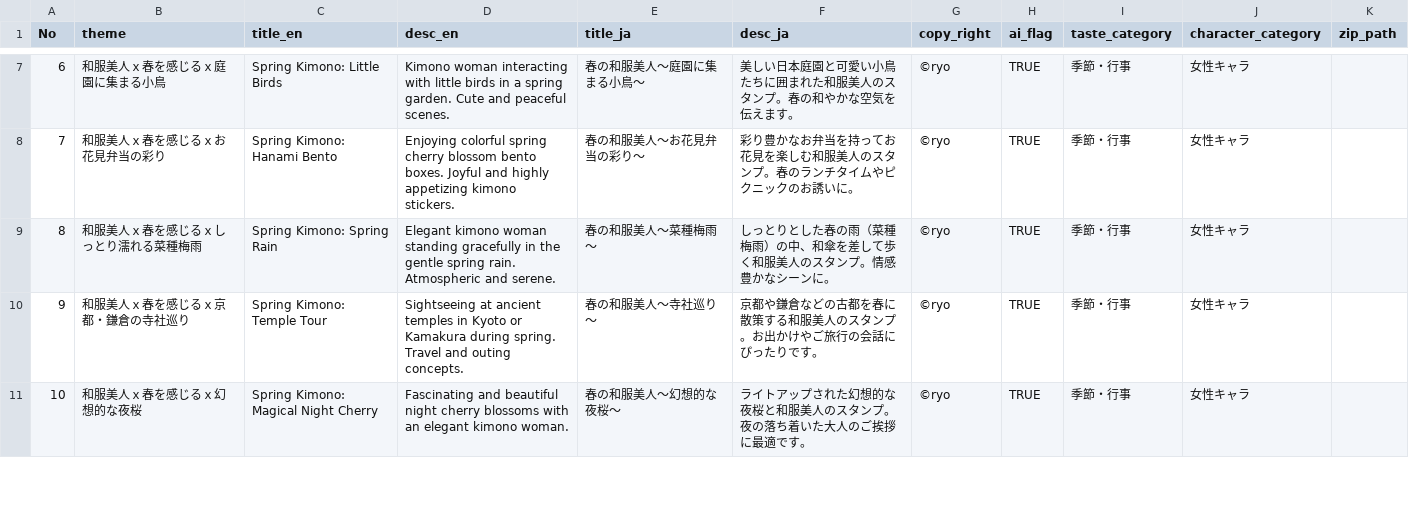
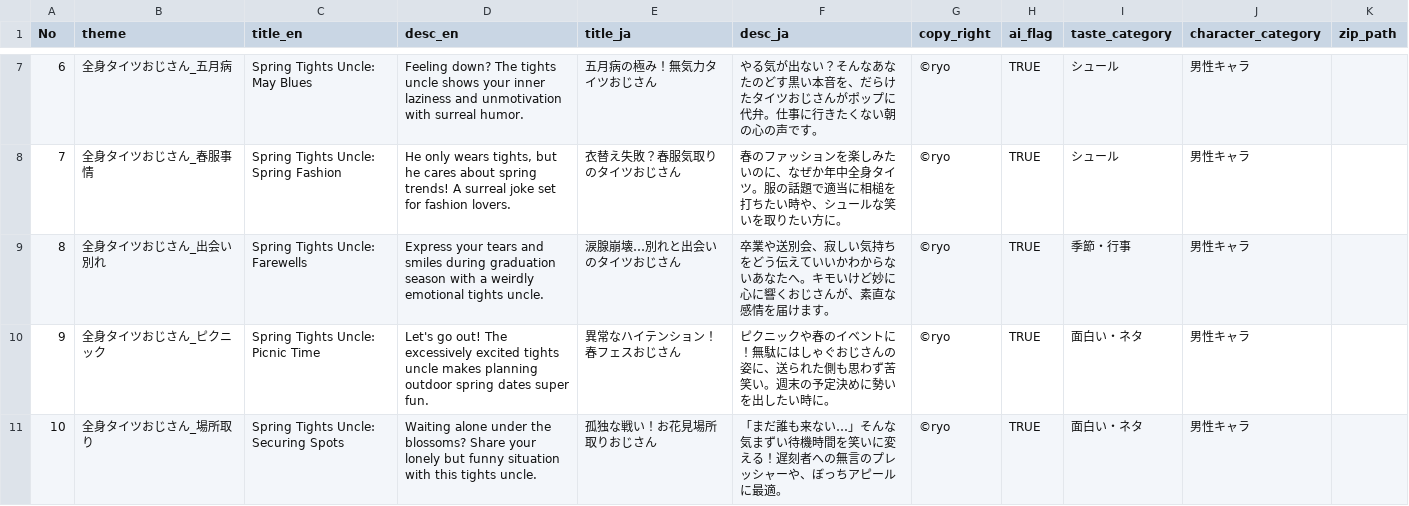
Before and after one commit to oresama5656/sticker-project-forAntigravity, a CSV file: outputs/package_info.csv, drawn as a sheet; only a part is shown, gaps mark what is left out; the diff covers the shown part only.

```diff
--- a/outputs/package_info.csv
+++ b/outputs/package_info.csv
@@ -7,5 +7,5 @@
-6,和服美人ｘ春を感じるｘ庭園に集まる小鳥,Spring Kimono: Little Birds,Kimono woman interacting with little birds in a spring garden. Cute and peaceful scenes.,春の和服美人〜庭園に集まる小鳥〜,美しい日本庭園と可愛い小鳥たちに囲まれた和服美人のスタンプ。春の和やかな空気を伝えます。,©ryo,TRUE,季節・行事,女性キャラ,
-7,和服美人ｘ春を感じるｘお花見弁当の彩り,Spring Kimono: Hanami Bento,Enjoying colorful spring cherry blossom bento boxes. Joyful and highly appetizing kimono stickers.,春の和服美人〜お花見弁当の彩り〜,彩り豊かなお弁当を持ってお花見を楽しむ和服美人のスタンプ。春のランチタイムやピクニックのお誘いに。,©ryo,TRUE,季節・行事,女性キャラ,
-8,和服美人ｘ春を感じるｘしっとり濡れる菜種梅雨,Spring Kimono: Spring Rain,Elegant kimono woman standing gracefully in the gentle spring rain. Atmospheric and serene.,春の和服美人〜菜種梅雨〜,しっとりとした春の雨（菜種梅雨）の中、和傘を差して歩く和服美人のスタンプ。情感豊かなシーンに。,©ryo,TRUE,季節・行事,女性キャラ,
-9,和服美人ｘ春を感じるｘ京都・鎌倉の寺社巡り,Spring Kimono: Temple Tour,Sightseeing at ancient temples in Kyoto or Kamakura during spring. Travel and outing concepts.,春の和服美人〜寺社巡り〜,京都や鎌倉などの古都を春に散策する和服美人のスタンプ。お出かけやご旅行の会話にぴったりです。,©ryo,TRUE,季節・行事,女性キャラ,
-10,和服美人ｘ春を感じるｘ幻想的な夜桜,Spring Kimono: Magical Night Cherry,Fascinating and beautiful night cherry blossoms with an elegant kimono woman.,春の和服美人〜幻想的な夜桜〜,ライトアップされた幻想的な夜桜と和服美人のスタンプ。夜の落ち着いた大人のご挨拶に最適です。,©ryo,TRUE,季節・行事,女性キャラ,
+6,全身タイツおじさん_五月病,Spring Tights Uncle: May Blues,Feeling down? The tights uncle shows your inner laziness and unmotivation with surreal humor.,五月病の極み！無気力タイツおじさん,やる気が出ない？そんなあなたのどす黒い本音を、だらけたタイツおじさんがポップに代弁。仕事に行きたくない朝の心の声です。,©ryo,TRUE,シュール,男性キャラ,
+7,全身タイツおじさん_春服事情,Spring Tights Uncle: Spring Fashion,"He only wears tights, but he cares about spring trends! A surreal joke set for fashion lovers.",衣替え失敗？春服気取りのタイツおじさん,春のファッションを楽しみたいのに、なぜか年中全身タイツ。服の話題で適当に相槌を打ちたい時や、シュールな笑いを取りたい方に。,©ryo,TRUE,シュール,男性キャラ,
+8,全身タイツおじさん_出会い別れ,Spring Tights Uncle: Farewells,Express your tears and smiles during graduation season with a weirdly emotional tights uncle.,涙腺崩壊…別れと出会いのタイツおじさん,卒業や送別会、寂しい気持ちをどう伝えていいかわからないあなたへ。キモいけど妙に心に響くおじさんが、素直な感情を届けます。,©ryo,TRUE,季節・行事,男性キャラ,
+9,全身タイツおじさん_ピクニック,Spring Tights Uncle: Picnic Time,Let's go out! The excessively excited tights uncle makes planning outdoor spring dates super fun.,異常なハイテンション！春フェスおじさん,ピクニックや春のイベントに！無駄にはしゃぐおじさんの姿に、送られた側も思わず苦笑い。週末の予定決めに勢いを出したい時に。,©ryo,TRUE,面白い・ネタ,男性キャラ,
+10,全身タイツおじさん_場所取り,Spring Tights Uncle: Securing Spots,Waiting alone under the blossoms? Share your lonely but funny situation with this tights uncle.,孤独な戦い！お花見場所取りおじさん,「まだ誰も来ない…」そんな気まずい待機時間を笑いに変える！遅刻者への無言のプレッシャーや、ぼっちアピールに最適。,©ryo,TRUE,面白い・ネタ,男性キャラ,
```
Also changed, not shown: 103 edited cells elsewhere in this file, outputs/wafubijin_haru.csv, 17 other files.
